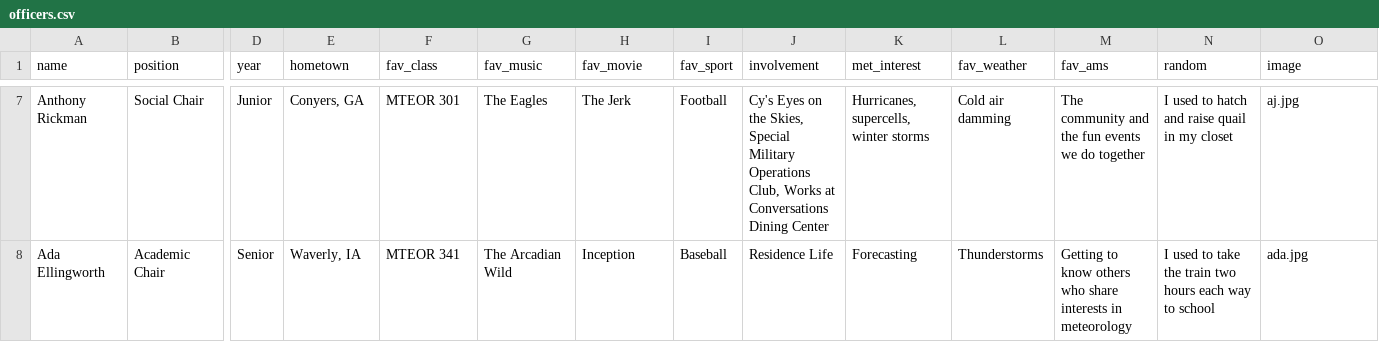
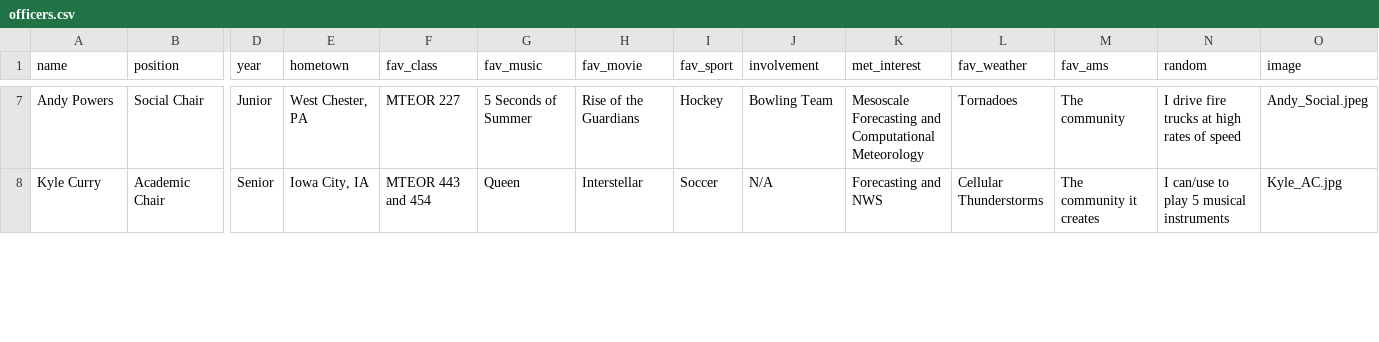
Before and after one commit to isuams/isuams, a CSV file: _data/officers.csv, drawn as a sheet; only a part is shown, gaps mark what is left out; the diff covers the shown part only; the diff names each change by its address in the sheet, - before the commit and + after, or states it on an @@ line.

```diff
--- a/_data/officers.csv
+++ b/_data/officers.csv
-A7 (name): Anthony Rickman
+A7 (name): Andy Powers
-E7 (hometown): Conyers, GA
+E7 (hometown): West Chester, PA
-F7 (fav_class): MTEOR 301
+F7 (fav_class): MTEOR 227
-G7 (fav_music): The Eagles
+G7 (fav_music): 5 Seconds of Summer
-H7 (fav_movie): The Jerk
+H7 (fav_movie): Rise of the Guardians
-I7 (fav_sport): Football
+I7 (fav_sport): Hockey
-J7 (involvement): Cy's Eyes on the Skies, Special Military Operations Club, Works at Conversations Dining Center
+J7 (involvement): Bowling Team
-K7 (met_interest): Hurricanes, supercells, winter storms
+K7 (met_interest): Mesoscale Forecasting and Computational Meteorology
-L7 (fav_weather): Cold air damming
+L7 (fav_weather): Tornadoes
-M7 (fav_ams): The community and the fun events we do together
+M7 (fav_ams): The community
-N7 (random): I used to hatch and raise quail in my closet
+N7 (random): I drive fire trucks at high rates of speed
-O7 (image): aj.jpg
+O7 (image): Andy_Social.jpeg
-A8 (name): Ada Ellingworth
+A8 (name): Kyle Curry
-E8 (hometown): Waverly, IA
+E8 (hometown): Iowa City, IA
-F8 (fav_class): MTEOR 341
+F8 (fav_class): MTEOR 443 and 454
-G8 (fav_music): The Arcadian Wild
+G8 (fav_music): Queen
-H8 (fav_movie): Inception
+H8 (fav_movie): Interstellar
-I8 (fav_sport): Baseball
+I8 (fav_sport): Soccer
-J8 (involvement): Residence Life
+J8 (involvement): N/A
-K8 (met_interest): Forecasting
+K8 (met_interest): Forecasting and NWS
-L8 (fav_weather): Thunderstorms
+L8 (fav_weather): Cellular Thunderstorms
-M8 (fav_ams): Getting to know others who share interests in meteorology
+M8 (fav_ams): The community it creates
-N8 (random): I used to take the train two hours each way to school
+N8 (random): I can/use to play 5 musical instruments
-O8 (image): ada.jpg
+O8 (image): Kyle_AC.jpg
```
Also changed, not shown: 159 edited cells elsewhere in this file.
